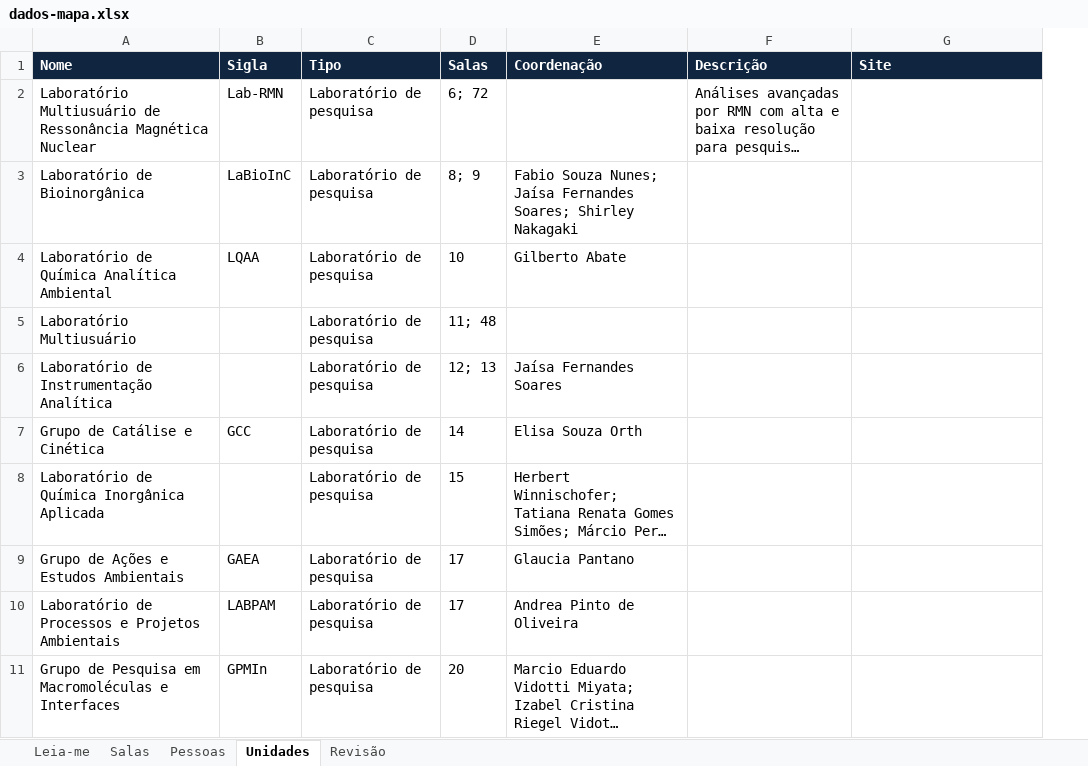
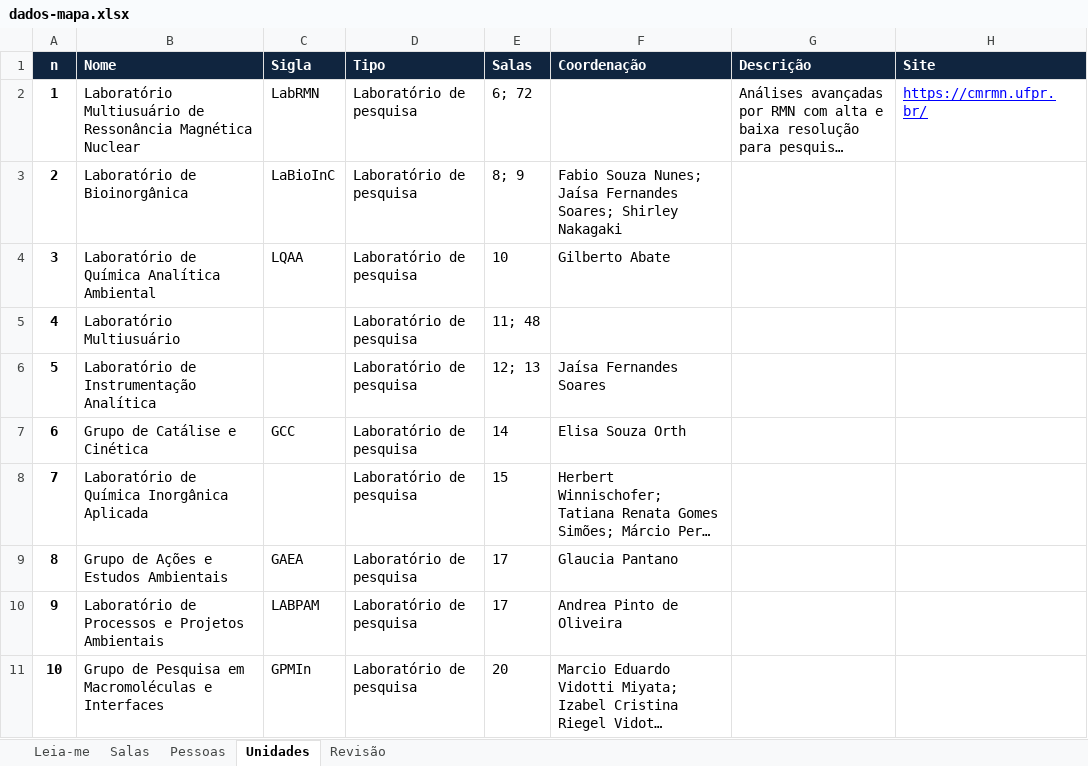
Before and after one commit to dqufpr/dqufpr.github.io, an Excel workbook: mapa/dados/dados-mapa.xlsx, sheet Unidades, drawn as a sheet; only a part is shown; long unchanged cells end in …; values as stored, in another font and other column widths than the file's, no borders; addresses are those after the commit; the diff covers the shown part only; the diff names each change by its address in the sheet, - before the commit and + after, or states it on an @@ line.

```diff
--- a/mapa/dados/dados-mapa.xlsx (sheet Unidades)
+++ b/mapa/dados/dados-mapa.xlsx (sheet Unidades)
+column A (n), rows 2-11: 1 | 2 | 3 | 4 | 5 | 6 | 7 | 8 | 9 | 10
-C2 (Sigla): Lab-RMN
+C2 (Sigla): LabRMN
-H2 (Site): (empty)
+H2 (Site): https://cmrmn.ufpr.br/
```
Also changed, not shown: 5 edited cells elsewhere in this sheet, sheet Revisão, sheet Pessoas, sheet Salas.
